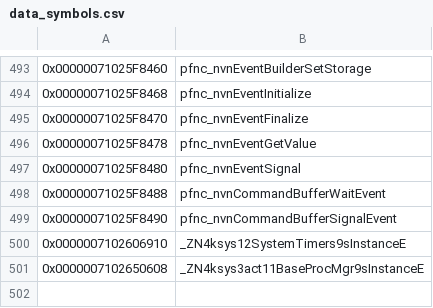
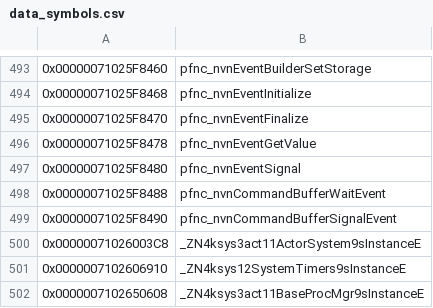
Before and after one commit to Pistonight/botw-igd, a CSV file: libs/sync/botw/data/data_symbols.csv, drawn as a sheet; only a part is shown, gaps mark what is left out; the diff names each change by its address in the sheet, - before the commit and + after, or states it on an @@ line.

Commit message:
refactor unload check data

```diff
--- a/libs/sync/botw/data/data_symbols.csv
+++ b/libs/sync/botw/data/data_symbols.csv
+row 500: 0x00000071026003C8 | _ZN4ksys3act11ActorSystem9sInstanceE
```
Also changed, not shown: 20 other files.
